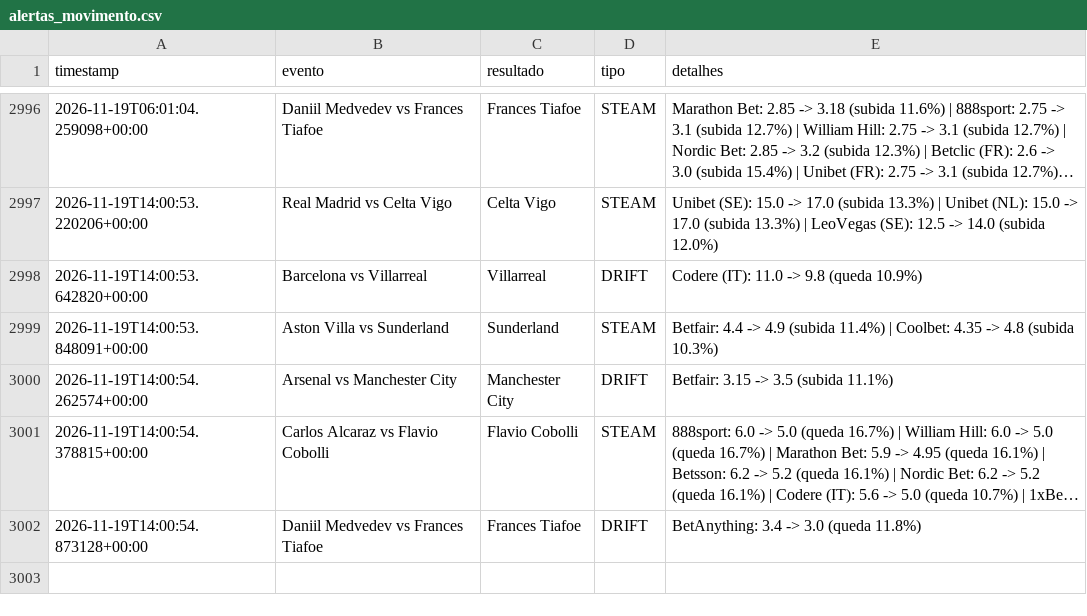
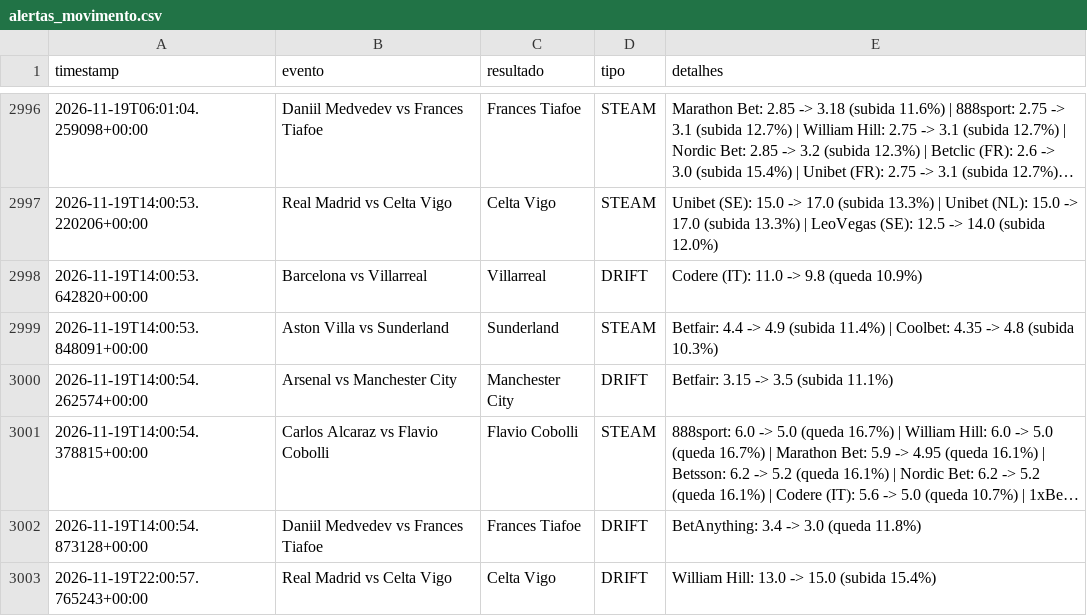
Before and after one commit to goncalomiguelpiedadesantos-spec/Agent-Odds, a CSV file: alertas_movimento.csv, drawn as a sheet; only a part is shown, gaps mark what is left out; long unchanged cells end in …; the diff names each change by its address in the sheet, - before the commit and + after, or states it on an @@ line.

```diff
--- a/alertas_movimento.csv
+++ b/alertas_movimento.csv
+row 3003: 2026-11-19T22:00:57.765243+00:00 | Real Madrid vs Celta Vigo | Celta Vigo | DRIFT | William Hill: 13.0 -> 15.0 (subida 15.4%)
```
Also changed, not shown: 1 other file.
